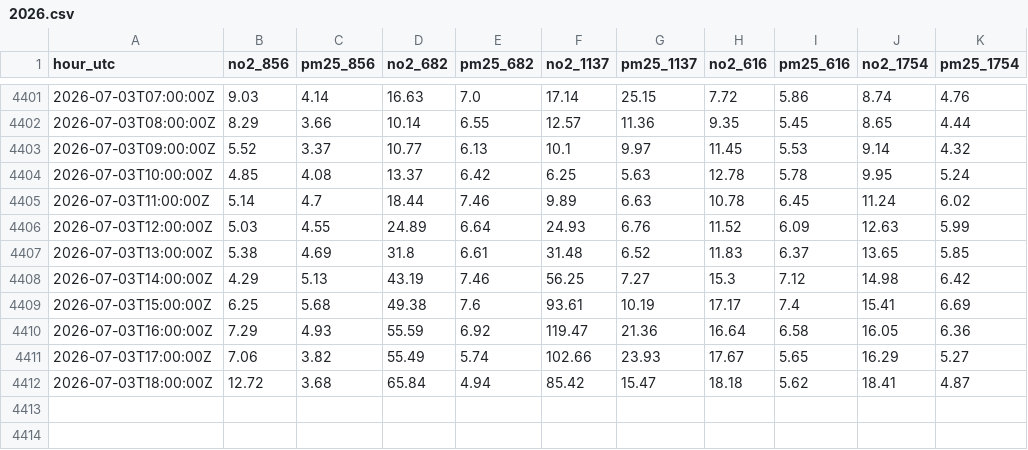
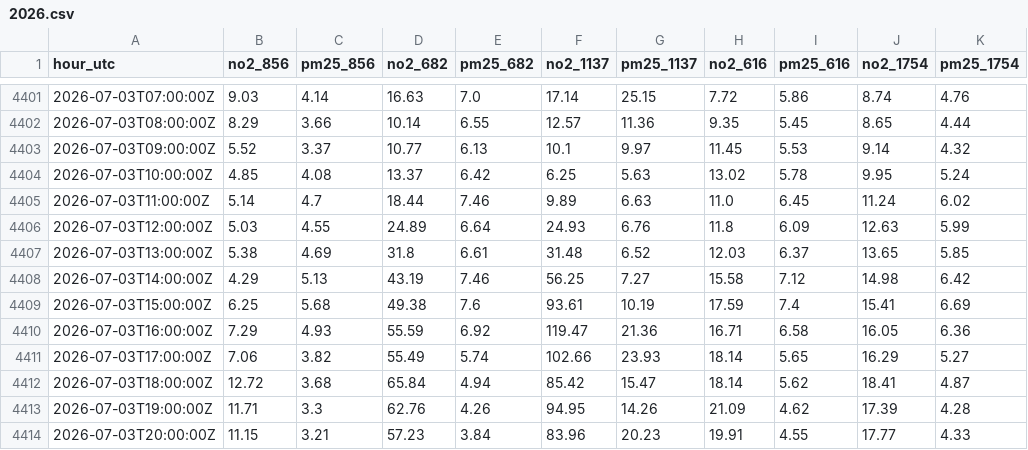
Before and after one commit to simonmaddox/dust-monitor, a CSV file: history/2026.csv, drawn as a sheet; only a part is shown, gaps mark what is left out.

Commit message:
monitor: 2026-07-03T21:33Z

```diff
--- a/history/2026.csv
+++ b/history/2026.csv
@@ -4403,10 +4403,12 @@ hour_utc,no2_856,pm25_856,no2_682,pm25_682,no2_1137,pm25_1137,no2_616,pm25_616,n
 2026-07-03T09:00:00Z,5.52,3.37,10.77,6.13,10.1,9.97,11.45,5.53,9.14,4.32
-2026-07-03T10:00:00Z,4.85,4.08,13.37,6.42,6.25,5.63,12.78,5.78,9.95,5.24
-2026-07-03T11:00:00Z,5.14,4.7,18.44,7.46,9.89,6.63,10.78,6.45,11.24,6.02
-2026-07-03T12:00:00Z,5.03,4.55,24.89,6.64,24.93,6.76,11.52,6.09,12.63,5.99
-2026-07-03T13:00:00Z,5.38,4.69,31.8,6.61,31.48,6.52,11.83,6.37,13.65,5.85
-2026-07-03T14:00:00Z,4.29,5.13,43.19,7.46,56.25,7.27,15.3,7.12,14.98,6.42
-2026-07-03T15:00:00Z,6.25,5.68,49.38,7.6,93.61,10.19,17.17,7.4,15.41,6.69
-2026-07-03T16:00:00Z,7.29,4.93,55.59,6.92,119.47,21.36,16.64,6.58,16.05,6.36
-2026-07-03T17:00:00Z,7.06,3.82,55.49,5.74,102.66,23.93,17.67,5.65,16.29,5.27
-2026-07-03T18:00:00Z,12.72,3.68,65.84,4.94,85.42,15.47,18.18,5.62,18.41,4.87
+2026-07-03T10:00:00Z,4.85,4.08,13.37,6.42,6.25,5.63,13.02,5.78,9.95,5.24
+2026-07-03T11:00:00Z,5.14,4.7,18.44,7.46,9.89,6.63,11.0,6.45,11.24,6.02
+2026-07-03T12:00:00Z,5.03,4.55,24.89,6.64,24.93,6.76,11.8,6.09,12.63,5.99
+2026-07-03T13:00:00Z,5.38,4.69,31.8,6.61,31.48,6.52,12.03,6.37,13.65,5.85
+2026-07-03T14:00:00Z,4.29,5.13,43.19,7.46,56.25,7.27,15.58,7.12,14.98,6.42
+2026-07-03T15:00:00Z,6.25,5.68,49.38,7.6,93.61,10.19,17.59,7.4,15.41,6.69
+2026-07-03T16:00:00Z,7.29,4.93,55.59,6.92,119.47,21.36,16.71,6.58,16.05,6.36
+2026-07-03T17:00:00Z,7.06,3.82,55.49,5.74,102.66,23.93,18.14,5.65,16.29,5.27
+2026-07-03T18:00:00Z,12.72,3.68,65.84,4.94,85.42,15.47,18.14,5.62,18.41,4.87
+2026-07-03T19:00:00Z,11.71,3.3,62.76,4.26,94.95,14.26,21.09,4.62,17.39,4.28
+2026-07-03T20:00:00Z,11.15,3.21,57.23,3.84,83.96,20.23,19.91,4.55,17.77,4.33
```
